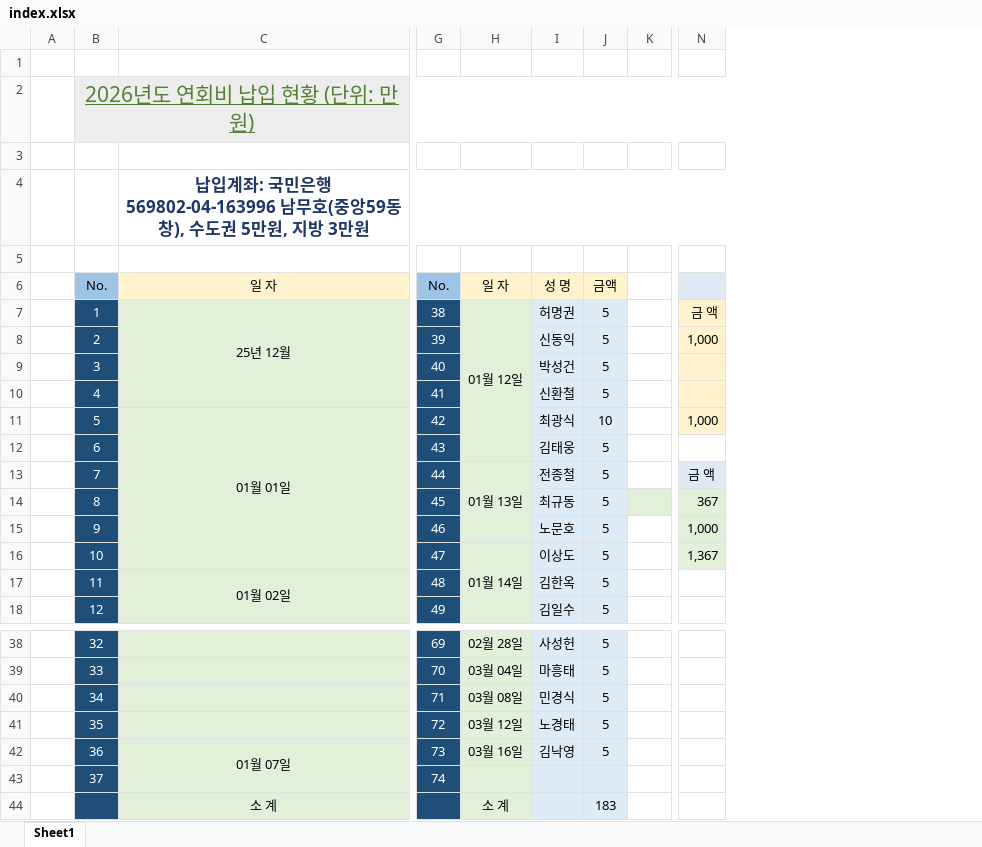
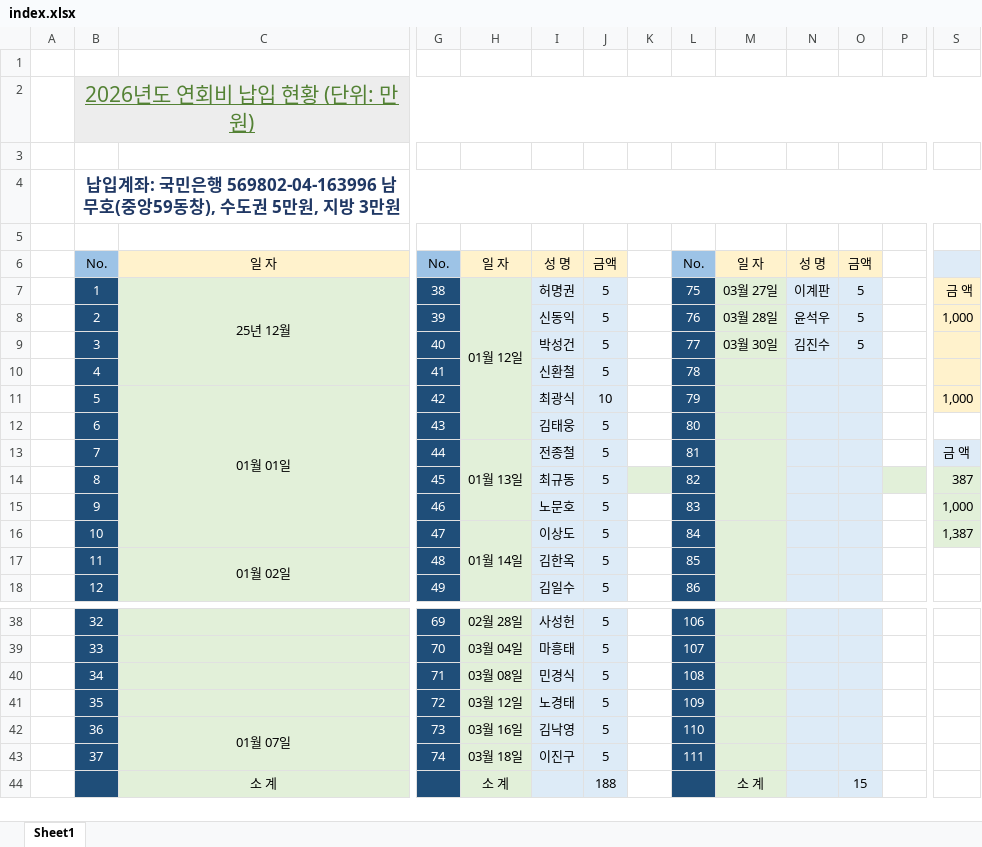
Before and after one commit to IKANGIS/github.io, an Excel workbook: index.xlsx, sheet Sheet1, drawn as a sheet; only a part is shown, gaps mark what is left out; values as stored, in another font and other column widths than the file's, no borders; removed rows and columns are numbered as before the commit, all else as after; rows hold the shown columns only; the diff names each change by its address in the sheet, - before the commit and + after, or states it on an @@ line.

```diff
--- a/index.xlsx (sheet Sheet1)
+++ b/index.xlsx (sheet Sheet1)
+column L, rows 6-18: No. | 75 | 76 | 77 | 78 | 79 | 80 | 81 | 82 | 83 | 84 | 85 | 86; rows 38-43: 106 | 107 | 108 | 109 | 110 | 111
+column M, rows 6-9: 일 자 | 03월 27일 | 03월 28일 | 03월 30일; row 44: 소 계
+column N, rows 6-9: 성 명 | 이계판 | 윤석우 | 김진수
+column O, rows 6-9: 금액 | 5 | 5 | 5; row 44: 15
+column P, empty
-row 4:  |  | 납입계좌: 국민은행 569802-04-163996 남무호(중앙59동창), 수도권 5만원, 지방 3만원
+row 4:  | 납입계좌: 국민은행 569802-04-163996 남무호(중앙59동창), 수도권 5만원, 지방 3만원
-S14: 367
+S14: 387
-S16: 1,367
+S16: 1,387
-H43: (empty)
+H43: 03월 18일
-I43: (empty)
+I43: 이진구
-J43: (empty)
+J43: 5
-J44: 183
+J44: 188
```
Also changed, not shown: formulas that keep their value, 3 other files.
